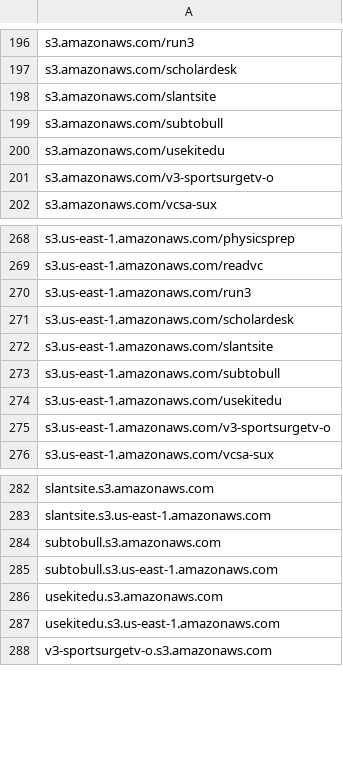
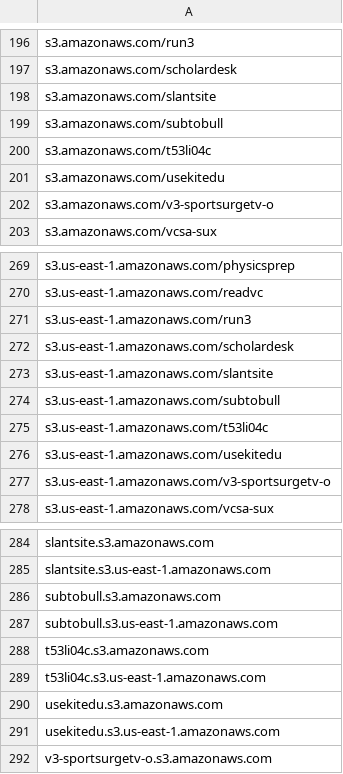
Before and after one commit to 1NobleCyber/ThreatFeed, a CSV file: S3_WebProxies/raw.csv, drawn as a sheet; only a part is shown, gaps mark what is left out.

Commit message:
Add 4 new proxy domains

```diff
--- a/S3_WebProxies/raw.csv
+++ b/S3_WebProxies/raw.csv
@@ -199,2 +199,3 @@ s3.amazonaws.com/slantsite
 s3.amazonaws.com/subtobull
+s3.amazonaws.com/t53li04c
 s3.amazonaws.com/usekitedu
@@ -273,2 +274,3 @@ s3.us-east-1.amazonaws.com/slantsite
 s3.us-east-1.amazonaws.com/subtobull
+s3.us-east-1.amazonaws.com/t53li04c
 s3.us-east-1.amazonaws.com/usekitedu
@@ -285,2 +287,4 @@ subtobull.s3.amazonaws.com
 subtobull.s3.us-east-1.amazonaws.com
+t53li04c.s3.amazonaws.com
+t53li04c.s3.us-east-1.amazonaws.com
 usekitedu.s3.amazonaws.com
```
